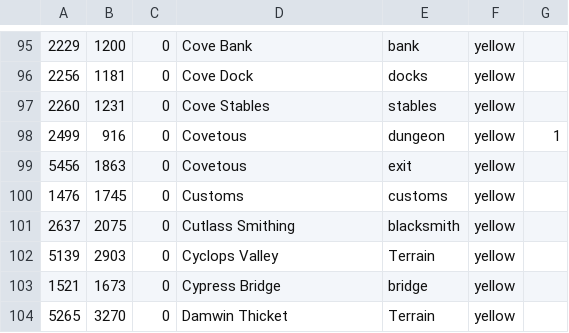
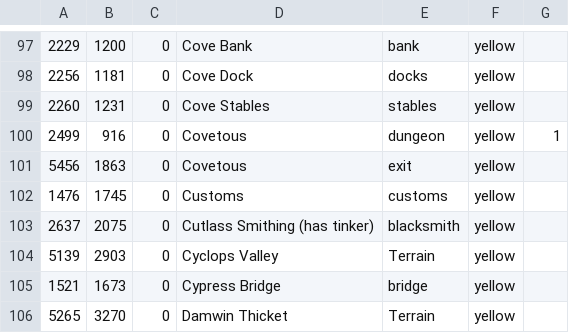
Before and after one commit to ColloidSP/UOSP-Map-Markers, a CSV file: Common.csv, drawn as a sheet; only a part is shown, gaps mark what is left out; the diff covers the shown part only.

```diff
--- a/Common.csv
+++ b/Common.csv
@@ -100,3 +102,3 @@
 1476,1745,0,Customs,customs,yellow
-2637,2075,0,Cutlass Smithing,blacksmith,yellow
+2637,2075,0,Cutlass Smithing (has tinker),blacksmith,yellow
 5139,2903,0,Cyclops Valley,Terrain,yellow
```
Also changed, not shown: 4 added rows and 1 removed row elsewhere in this file.
